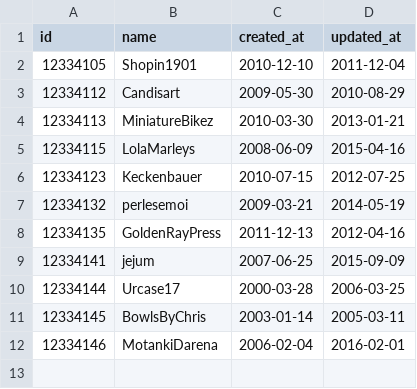
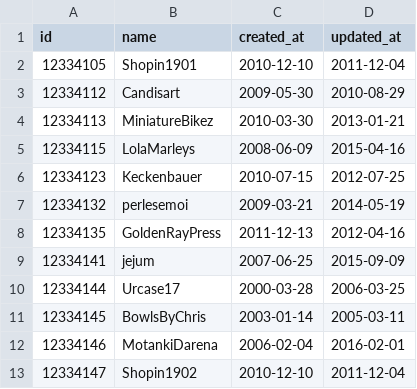
Before and after one commit to turingschool-examples/black_thursday, a CSV file: data/merchants_fixture.csv, drawn as a sheet.

```diff
--- a/data/merchants_fixture.csv
+++ b/data/merchants_fixture.csv
@@ -12 +12,2 @@ id,name,created_at,updated_at
 12334146,MotankiDarena,2006-02-04,2016-02-01
+12334147,Shopin1902,2010-12-10,2011-12-04
```
Also changed, not shown: 6 other files.
